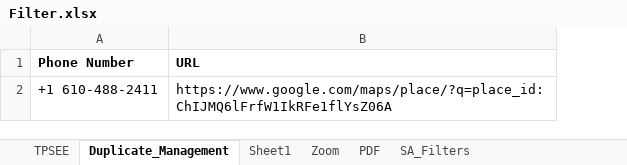
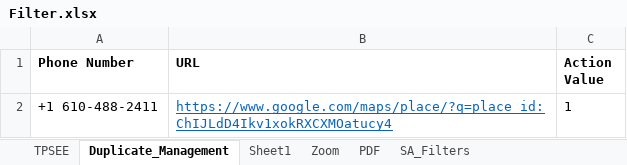
Before and after one commit to DAC-Projects/DACAutomation, an Excel workbook: data/Filter.xlsx, sheet Duplicate_Management, drawn as a sheet; values as stored, in another font and other column widths than the file's, no borders; the diff names each change by its address in the sheet, - before the commit and + after, or states it on an @@ line.

Commit message:
Updated Duplicate Management Code

```diff
--- a/data/Filter.xlsx (sheet Duplicate_Management)
+++ b/data/Filter.xlsx (sheet Duplicate_Management)
+column C (Action Value), row 2: 1
-B2 (URL): https://www.google.com/maps/place/?q=place_id:ChIJMQ6lFrfW1IkRFe1flYsZ06A
+B2 (URL): https://www.google.com/maps/place/?q=place_id:ChIJLdD4Ikv1xokRXCXMOatucy4
@@ B2 underline: off → on, text colour: black → #0563C1 @@
```
Also changed, not shown: 4 other files.
